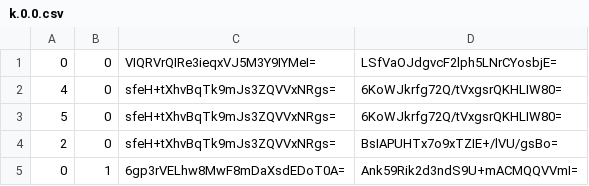
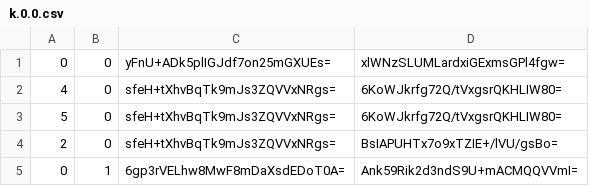
Before and after one commit to Sneezry/mcmapweb, a CSV file: tiles/zoom.-3/metadata/k.0.0.csv, drawn as a sheet.

```diff
--- a/tiles/zoom.-3/metadata/k.0.0.csv
+++ b/tiles/zoom.-3/metadata/k.0.0.csv
@@ -1,2 +1,2 @@
-0,0,VIQRVrQIRe3ieqxVJ5M3Y9IYMeI=,LSfVaOJdgvcF2lph5LNrCYosbjE=
+0,0,yFnU+ADk5plIGJdf7on25mGXUEs=,xlWNzSLUMLardxiGExmsGPl4fgw=
 4,0,sfeH+tXhvBqTk9mJs3ZQVVxNRgs=,6KoWJkrfg72Q/tVxgsrQKHLIW80=
```
Also changed, not shown: tiles/zoom.-1/metadata/k.0.0.csv, tiles/zoom.-2/metadata/k.0.0.csv, 15 other files.
